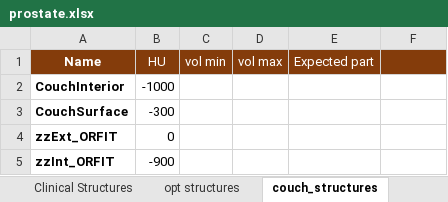
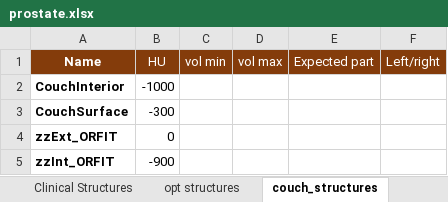
Before and after one commit to fxarnaud/PlanCheck_IUCT, an Excel workbook: Plancheck/check_protocol/prostate.xlsx, sheet couch_structures, drawn as a sheet; values as stored, in another font and other column widths than the file's, no borders; the diff names each change by its address in the sheet, - before the commit and + after, or states it on an @@ line.

```diff
--- a/Plancheck/check_protocol/prostate.xlsx (sheet couch_structures)
+++ b/Plancheck/check_protocol/prostate.xlsx (sheet couch_structures)
-F1: (empty)
+F1: Left/right
```
Also changed, not shown: sheet Clinical Structures, sheet opt structures, 5 other files.
